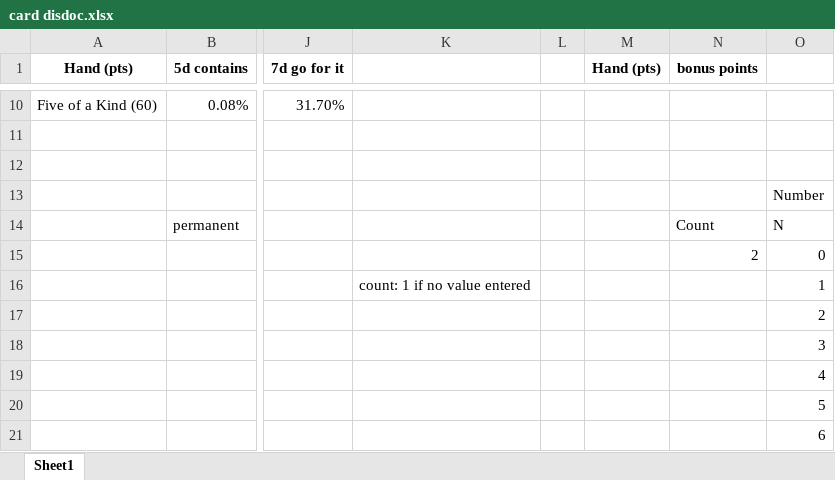
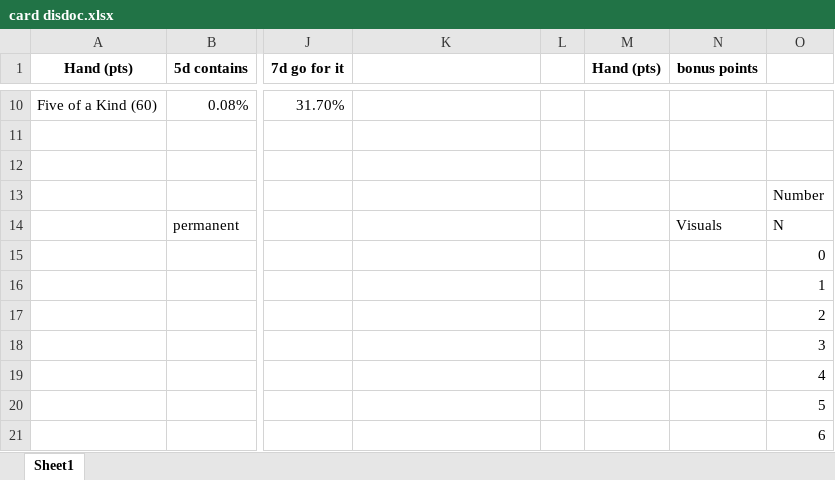
Before and after one commit to dadporosya/ld60, an Excel workbook: card disdoc.xlsx, sheet Sheet1, drawn as a sheet; only a part is shown, gaps mark what is left out; values as stored, in another font and other column widths than the file's, no borders; the diff names each change by its address in the sheet, - before the commit and + after, or states it on an @@ line.

```diff
--- a/card disdoc.xlsx (sheet Sheet1)
+++ b/card disdoc.xlsx (sheet Sheet1)
-N14 (bonus points): Count
+N14 (bonus points): Visuals
-N15 (bonus points): 2
+N15 (bonus points): (empty)
-K16: count: 1 if no value entered
+K16: (empty)
```
Also changed, not shown: 8 other files.
